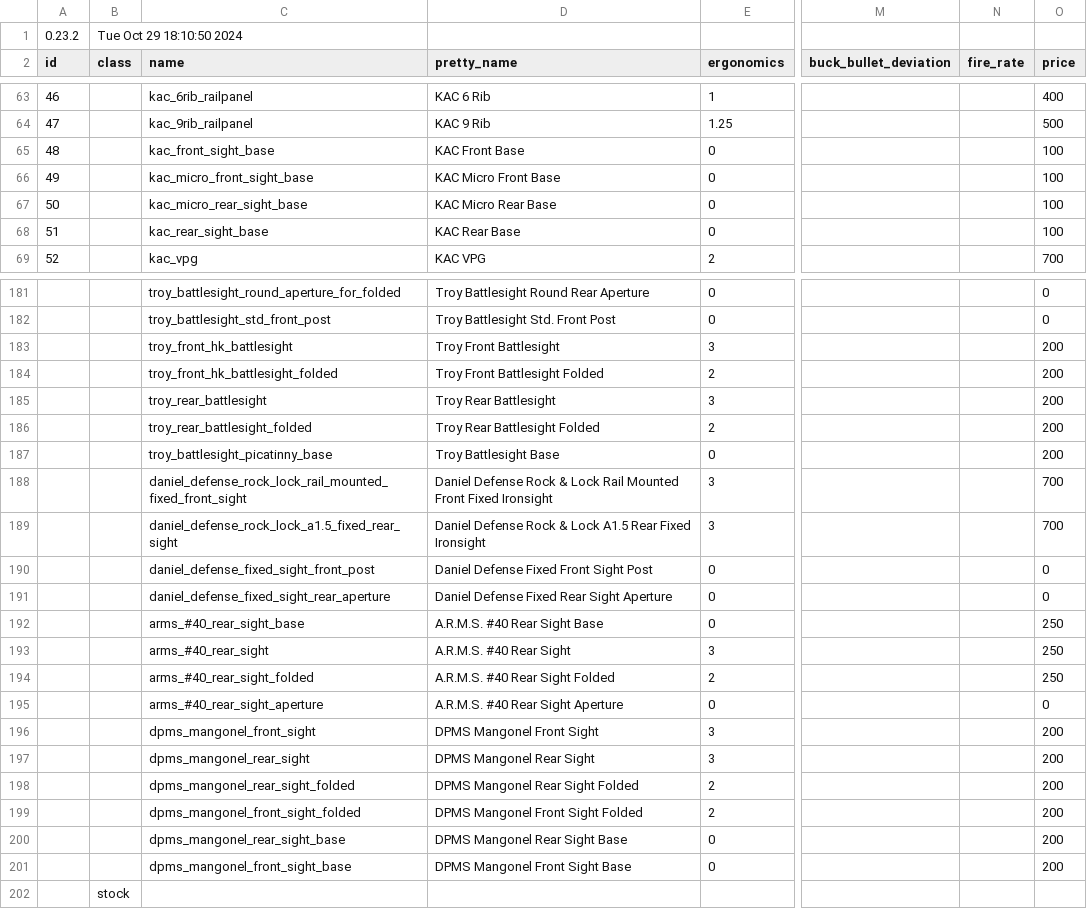
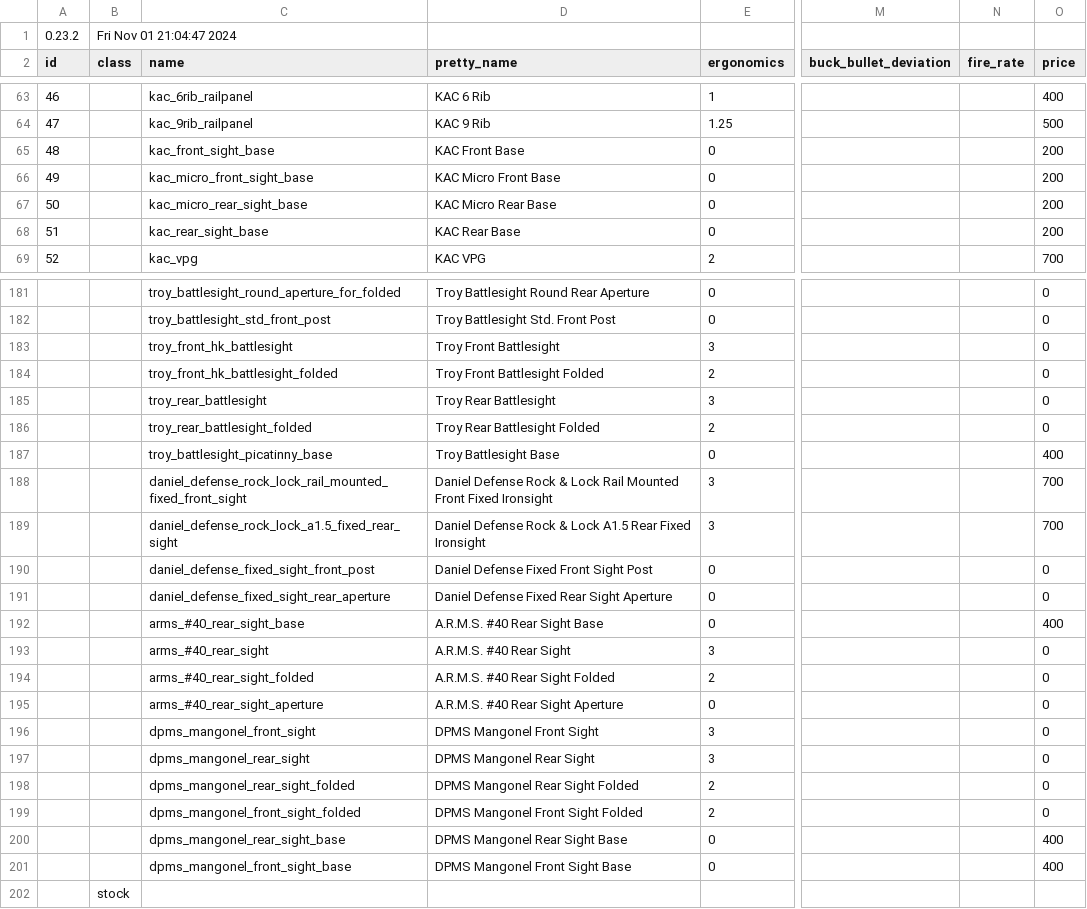
Before and after one commit to refact0r/deadline-balancing, a CSV file: balancing.csv, drawn as a sheet; only a part is shown, gaps mark what is left out; the diff covers the shown part only; the diff names each change by its address in the sheet, - before the commit and + after, or states it on an @@ line.

Commit message:
port iron prices fix

```diff
--- a/balancing.csv
+++ b/balancing.csv
-B1 (class): Tue Oct 29 18:10:50 2024
+B1 (class): Fri Nov 01 21:04:47 2024
-O65:O68 (price): 100
+O65:O68 (price): 200
-O183:O186 (price): 200
+O183:O186 (price): 0
-O187 (price): 200
+O187 (price): 400
-O192 (price): 250
+O192 (price): 400
-O193:O194 (price): 250
+O193:O194 (price): 0
-O196:O199 (price): 200
+O196:O199 (price): 0
-O200:O201 (price): 200
+O200:O201 (price): 400
```
Also changed, not shown: 32 edited cells elsewhere in this file, testing.csv.
